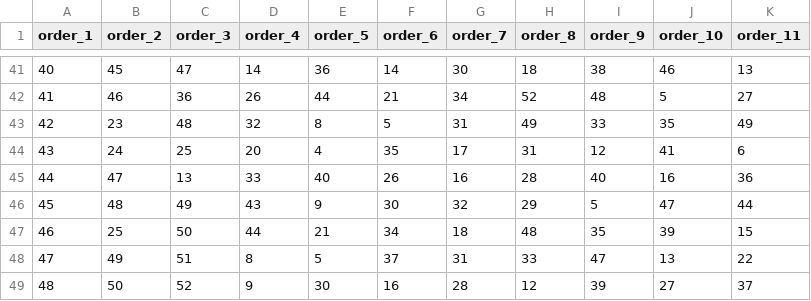
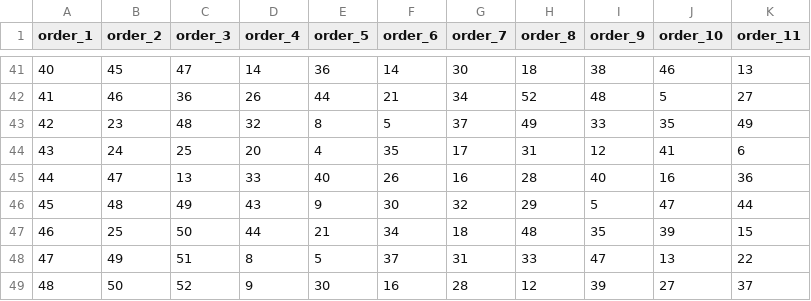
Before and after one commit to jarad/shuffling_data, a CSV file: data/shuffling/Fiona/2023/11/18/2b5fb0.csv, drawn as a sheet; only a part is shown, gaps mark what is left out.

```diff
--- a/data/shuffling/Fiona/2023/11/18/2b5fb0.csv
+++ b/data/shuffling/Fiona/2023/11/18/2b5fb0.csv
@@ -42,3 +42,3 @@
 41,46,36,26,44,21,34,52,48,5,27
-42,23,48,32,8,5,31,49,33,35,49
+42,23,48,32,8,5,37,49,33,35,49
 43,24,25,20,4,35,17,31,12,41,6
```
Also changed, not shown: data/shuffling/Fiona/2023/11/27/2b5fb0.csv, data/shuffling/Fiona/2023/11/28/2b5fb0.csv.
